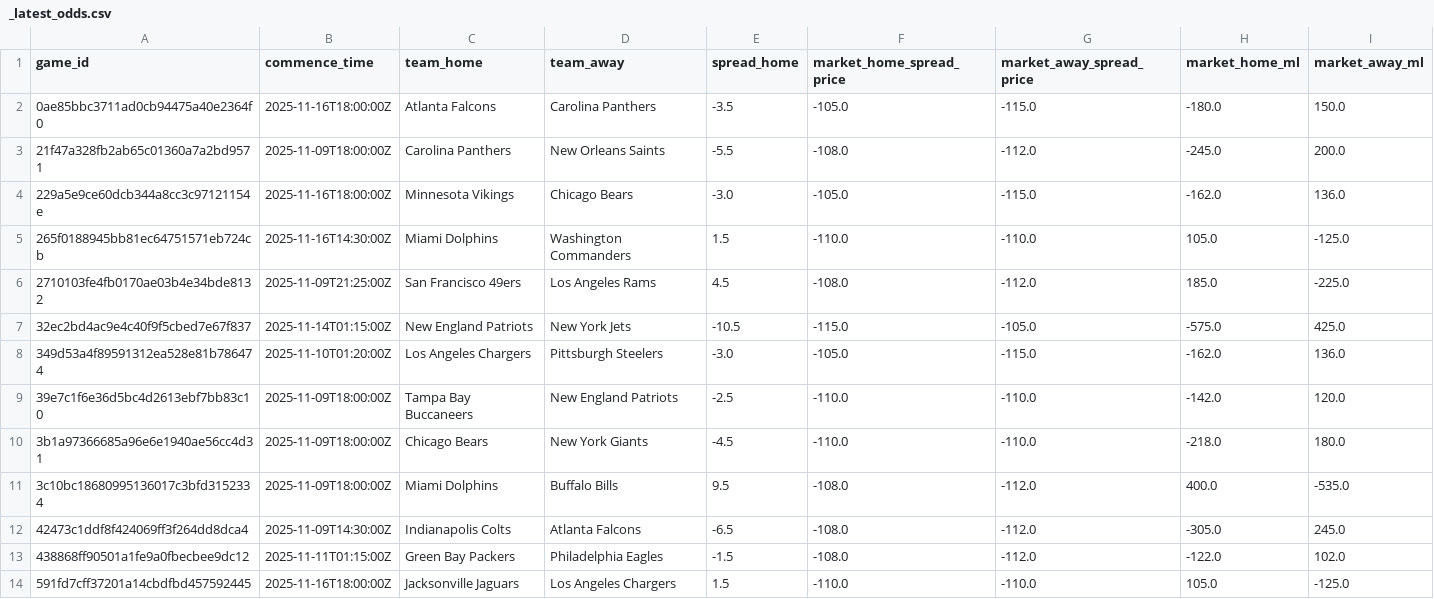
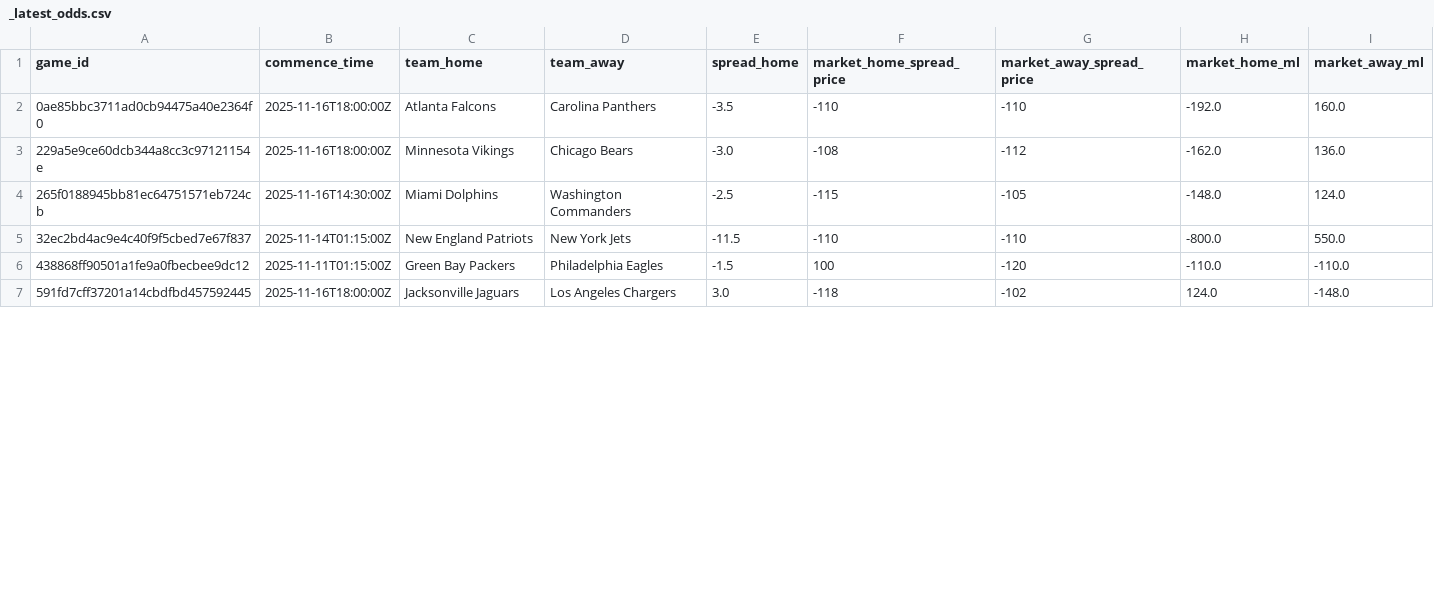
Before and after one commit to danehle-hub/sports-lab, a CSV file: runs/_latest_odds.csv, drawn as a sheet; only a part is shown; the diff covers the shown part only.

```diff
--- a/runs/_latest_odds.csv
+++ b/runs/_latest_odds.csv
@@ -1,14 +1,7 @@
 game_id,commence_time,team_home,team_away,spread_home,market_home_spread_price,market_away_spread_price,market_home_ml,market_away_ml
-0ae85bbc3711ad0cb94475a40e2364f0,2025-11-16T18:00:00Z,Atlanta Falcons,Carolina Panthers,-3.5,-105.0,-115.0,-180.0,150.0
-21f47a328fb2ab65c01360a7a2bd9571,2025-11-09T18:00:00Z,Carolina Panthers,New Orleans Saints,-5.5,-108.0,-112.0,-245.0,200.0
-229a5e9ce60dcb344a8cc3c97121154e,2025-11-16T18:00:00Z,Minnesota Vikings,Chicago Bears,-3.0,-105.0,-115.0,-162.0,136.0
-265f0188945bb81ec64751571eb724cb,2025-11-16T14:30:00Z,Miami Dolphins,Washington Commanders,1.5,-110.0,-110.0,105.0,-125.0
-2710103fe4fb0170ae03b4e34bde8132,2025-11-09T21:25:00Z,San Francisco 49ers,Los Angeles Rams,4.5,-108.0,-112.0,185.0,-225.0
-32ec2bd4ac9e4c40f9f5cbed7e67f837,2025-11-14T01:15:00Z,New England Patriots,New York Jets,-10.5,-115.0,-105.0,-575.0,425.0
-349d53a4f89591312ea528e81b786474,2025-11-10T01:20:00Z,Los Angeles Chargers,Pittsburgh Steelers,-3.0,-105.0,-115.0,-162.0,136.0
-39e7c1f6e36d5bc4d2613ebf7bb83c10,2025-11-09T18:00:00Z,Tampa Bay Buccaneers,New England Patriots,-2.5,-110.0,-110.0,-142.0,120.0
-3b1a97366685a96e6e1940ae56cc4d31,2025-11-09T18:00:00Z,Chicago Bears,New York Giants,-4.5,-110.0,-110.0,-218.0,180.0
-3c10bc18680995136017c3bfd3152334,2025-11-09T18:00:00Z,Miami Dolphins,Buffalo Bills,9.5,-108.0,-112.0,400.0,-535.0
-42473c1ddf8f424069ff3f264dd8dca4,2025-11-09T14:30:00Z,Indianapolis Colts,Atlanta Falcons,-6.5,-108.0,-112.0,-305.0,245.0
-438868ff90501a1fe9a0fbecbee9dc12,2025-11-11T01:15:00Z,Green Bay Packers,Philadelphia Eagles,-1.5,-108.0,-112.0,-122.0,102.0
-591fd7cff37201a14cbdfbd457592445,2025-11-16T18:00:00Z,Jacksonville Jaguars,Los Angeles Chargers,1.5,-110.0,-110.0,105.0,-125.0
+0ae85bbc3711ad0cb94475a40e2364f0,2025-11-16T18:00:00Z,Atlanta Falcons,Carolina Panthers,-3.5,-110,-110,-192.0,160.0
+229a5e9ce60dcb344a8cc3c97121154e,2025-11-16T18:00:00Z,Minnesota Vikings,Chicago Bears,-3.0,-108,-112,-162.0,136.0
+265f0188945bb81ec64751571eb724cb,2025-11-16T14:30:00Z,Miami Dolphins,Washington Commanders,-2.5,-115,-105,-148.0,124.0
+32ec2bd4ac9e4c40f9f5cbed7e67f837,2025-11-14T01:15:00Z,New England Patriots,New York Jets,-11.5,-110,-110,-800.0,550.0
+438868ff90501a1fe9a0fbecbee9dc12,2025-11-11T01:15:00Z,Green Bay Packers,Philadelphia Eagles,-1.5,100,-120,-110.0,-110.0
+591fd7cff37201a14cbdfbd457592445,2025-11-16T18:00:00Z,Jacksonville Jaguars,Los Angeles Chargers,3.0,-118,-102,124.0,-148.0
```
Also changed, not shown: 5 removed rows and 46 edited cells elsewhere in this file, runs/_metrics_team_rolling.csv, runs/upcoming_predictions_plus.csv, 8 other files.
